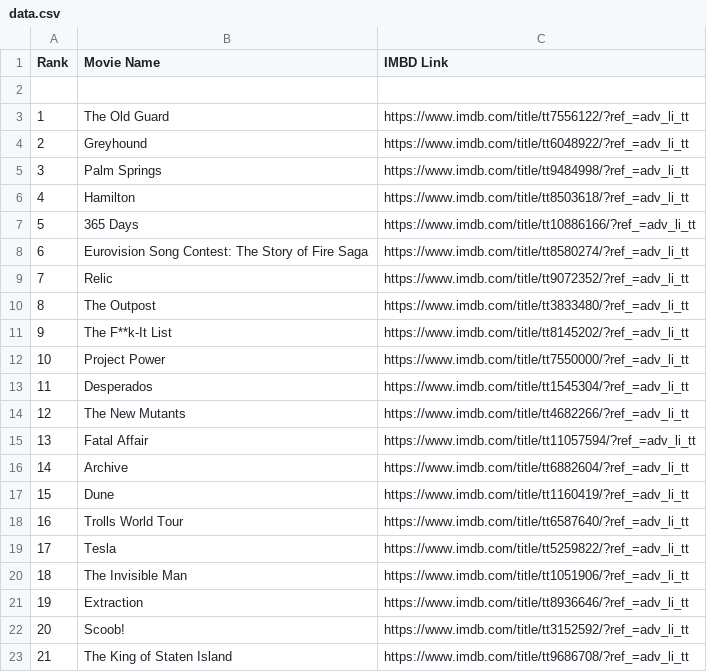
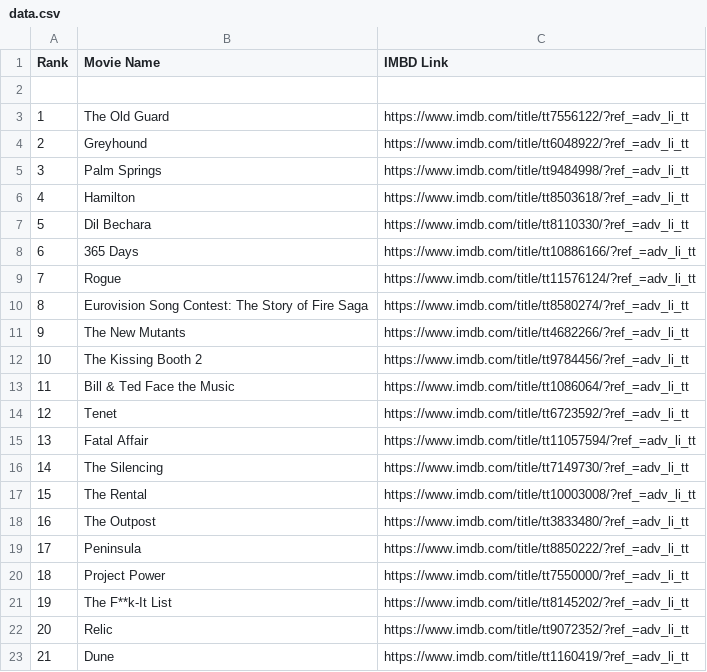
Before and after one commit to crazyuploader/IMDb_Top_50, a CSV file: Data/data.csv, drawn as a sheet; only a part is shown; the diff covers the shown part only.

```diff
--- a/Data/data.csv
+++ b/Data/data.csv
@@ -6,18 +6,18 @@ Rank, Movie Name, IMBD Link
 4, Hamilton, https://www.imdb.com/title/tt8503618/?ref_=adv_li_tt
-5, 365 Days, https://www.imdb.com/title/tt10886166/?ref_=adv_li_tt
-6, Eurovision Song Contest: The Story of Fire Saga, https://www.imdb.com/title/tt8580274/?ref_=adv_li_tt
-7, Relic, https://www.imdb.com/title/tt9072352/?ref_=adv_li_tt
-8, The Outpost, https://www.imdb.com/title/tt3833480/?ref_=adv_li_tt
-9, The F**k-It List, https://www.imdb.com/title/tt8145202/?ref_=adv_li_tt
-10, Project Power, https://www.imdb.com/title/tt7550000/?ref_=adv_li_tt
-11, Desperados, https://www.imdb.com/title/tt1545304/?ref_=adv_li_tt
-12, The New Mutants, https://www.imdb.com/title/tt4682266/?ref_=adv_li_tt
+5, Dil Bechara, https://www.imdb.com/title/tt8110330/?ref_=adv_li_tt
+6, 365 Days, https://www.imdb.com/title/tt10886166/?ref_=adv_li_tt
+7, Rogue, https://www.imdb.com/title/tt11576124/?ref_=adv_li_tt
+8, Eurovision Song Contest: The Story of Fire Saga, https://www.imdb.com/title/tt8580274/?ref_=adv_li_tt
+9, The New Mutants, https://www.imdb.com/title/tt4682266/?ref_=adv_li_tt
+10, The Kissing Booth 2, https://www.imdb.com/title/tt9784456/?ref_=adv_li_tt
+11, Bill & Ted Face the Music, https://www.imdb.com/title/tt1086064/?ref_=adv_li_tt
+12, Tenet, https://www.imdb.com/title/tt6723592/?ref_=adv_li_tt
 13, Fatal Affair, https://www.imdb.com/title/tt11057594/?ref_=adv_li_tt
-14, Archive, https://www.imdb.com/title/tt6882604/?ref_=adv_li_tt
-15, Dune, https://www.imdb.com/title/tt1160419/?ref_=adv_li_tt
-16, Trolls World Tour, https://www.imdb.com/title/tt6587640/?ref_=adv_li_tt
-17, Tesla, https://www.imdb.com/title/tt5259822/?ref_=adv_li_tt
-18, The Invisible Man, https://www.imdb.com/title/tt1051906/?ref_=adv_li_tt
-19, Extraction, https://www.imdb.com/title/tt8936646/?ref_=adv_li_tt
-20, Scoob!, https://www.imdb.com/title/tt3152592/?ref_=adv_li_tt
-21, The King of Staten Island, https://www.imdb.com/title/tt9686708/?ref_=adv_li_tt
+14, The Silencing, https://www.imdb.com/title/tt7149730/?ref_=adv_li_tt
+15, The Rental, https://www.imdb.com/title/tt10003008/?ref_=adv_li_tt
+16, The Outpost, https://www.imdb.com/title/tt3833480/?ref_=adv_li_tt
+17, Peninsula, https://www.imdb.com/title/tt8850222/?ref_=adv_li_tt
+18, Project Power, https://www.imdb.com/title/tt7550000/?ref_=adv_li_tt
+19, The F**k-It List, https://www.imdb.com/title/tt8145202/?ref_=adv_li_tt
+20, Relic, https://www.imdb.com/title/tt9072352/?ref_=adv_li_tt
+21, Dune, https://www.imdb.com/title/tt1160419/?ref_=adv_li_tt
```
Also changed, not shown: 58 edited cells elsewhere in this file, 1 other file.
